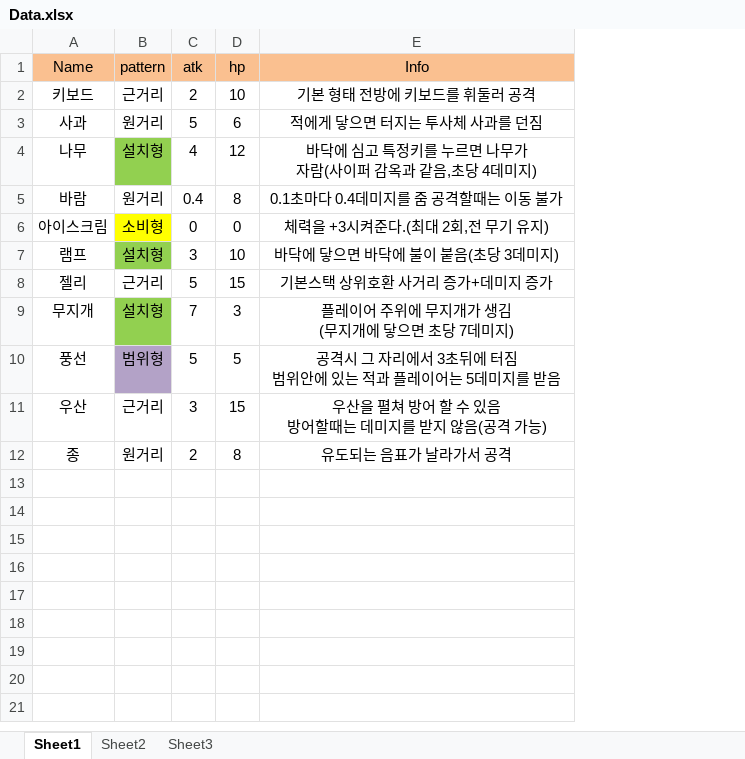
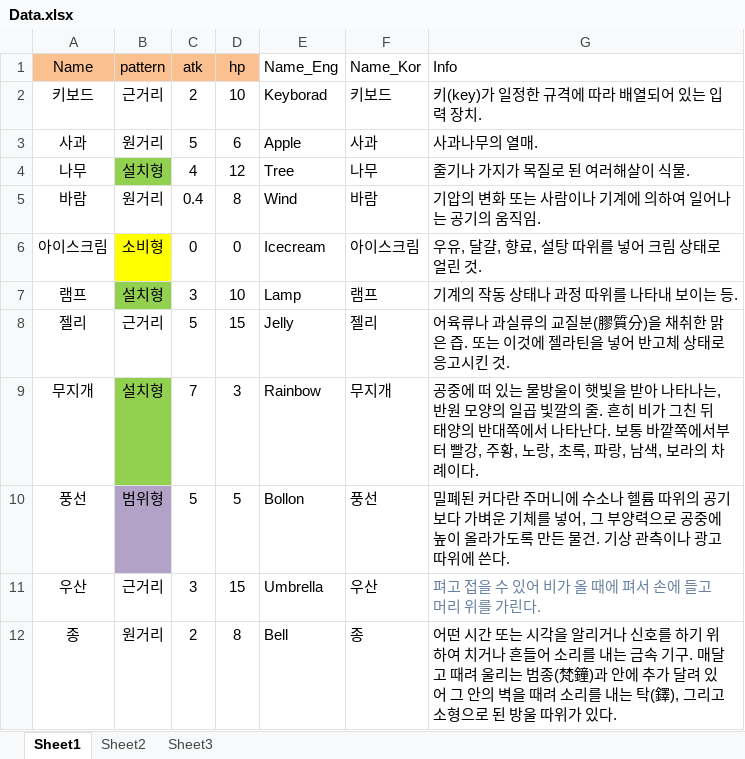
Before and after one commit to sirsirno/STAC2021_taehyen, an Excel workbook: Assets/ExcelData/Excel/Data.xlsx, sheet Sheet1, drawn as a sheet; values as stored, in another font and other column widths than the file's, no borders; conditional formats not drawn; addresses are those after the commit; ↵ is a line break in a cell; the diff names each change by its address in the sheet, - before the commit and + after, or states it on an @@ line.

```diff
--- a/Assets/ExcelData/Excel/Data.xlsx (sheet Sheet1)
+++ b/Assets/ExcelData/Excel/Data.xlsx (sheet Sheet1)
+column E (Name_Eng), rows 2-12: Keyborad | Apple | Tree | Wind | Icecream | Lamp | Jelly | Rainbow | Bollon | Umbrella | Bell
+column F (Name_Kor), rows 2-12: 키보드 | 사과 | 나무 | 바람 | 아이스크림 | 램프 | 젤리 | 무지개 | 풍선 | 우산 | 종
-G1:G12 alignment: center
+G1:G12 alignment: left
-G1 fill: #FAC090
+G1 fill: none
-G2 (Info): 기본 형태 전방에 키보드를 휘둘러 공격
+G2 (Info): 키(key)가 일정한 규격에 따라 배열되어 있는 입력 장치.
-G3 (Info): 적에게 닿으면 터지는 투사체 사과를 던짐
+G3 (Info): 사과나무의 열매.
-G4 (Info): 바닥에 심고 특정키를 누르면 나무가 ↵ 자람(사이퍼 감옥과 같음,초당 4데미지)
+G4 (Info): 줄기나 가지가 목질로 된 여러해살이 식물.
-G5 (Info): 0.1초마다 0.4데미지를 줌 공격할때는 이동 불가
+G5 (Info): 기압의 변화 또는 사람이나 기계에 의하여 일어나는 공기의 움직임.
-G6 (Info): 체력을 +3시켜준다.(최대 2회,전 무기 유지)
+G6 (Info): 우유, 달걀, 향료, 설탕 따위를 넣어 크림 상태로 얼린 것.
-G7 (Info): 바닥에 닿으면 바닥에 불이 붙음(초당 3데미지)
+G7 (Info): 기계의 작동 상태나 과정 따위를 나타내 보이는 등.
-G8 (Info): 기본스택 상위호환 사거리 증가+데미지 증가
+G8 (Info): 어육류나 과실류의 교질분(膠質分)을 채취한 맑은 즙. 또는 이것에 젤라틴을 넣어 반고체 상태로 응고시킨 것.
-G9 (Info): 플레이어 주위에 무지개가 생김 ↵ (무지개에 닿으면 초당 7데미지)
+G9 (Info): 공중에 떠 있는 물방울이 햇빛을 받아 나타나는, 반원 모양의 일곱 빛깔의 줄. 흔히 비가 그친 뒤 태양의 반대쪽에서 나타난다. 보통 바깥쪽에서부터 빨강, 주황, 노랑, 초록, 파랑, 남색, 보라의 차례이다.
-G10 (Info): 공격시 그 자리에서 3초뒤에 터짐 ↵ 범위안에 있는 적과 플레이어는 5데미지를 받음
+G10 (Info): 밀폐된 커다란 주머니에 수소나 헬륨 따위의 공기보다 가벼운 기체를 넣어, 그 부양력으로 공중에 높이 올라가도록 만든 물건. 기상 관측이나 광고 따위에 쓴다.
-G11 (Info): 우산을 펼쳐 방어 할 수 있음 ↵ 방어할때는 데미지를 받지 않음(공격 가능)
+G11 (Info): 펴고 접을 수 있어 비가 올 때에 펴서 손에 들고 머리 위를 가린다.
-G11 text colour: black
+G11 text colour: #6881A1
-G12 (Info): 유도되는 음표가 날라가서 공격
+G12 (Info): 어떤 시간 또는 시각을 알리거나 신호를 하기 위하여 치거나 흔들어 소리를 내는 금속 기구. 매달고 때려 울리는 범종(梵鐘)과 안에 추가 달려 있어 그 안의 벽을 때려 소리를 내는 탁(鐸), 그리고 소형으로 된 방울 따위가 있다.
```
Also changed, not shown: 9 other files.
